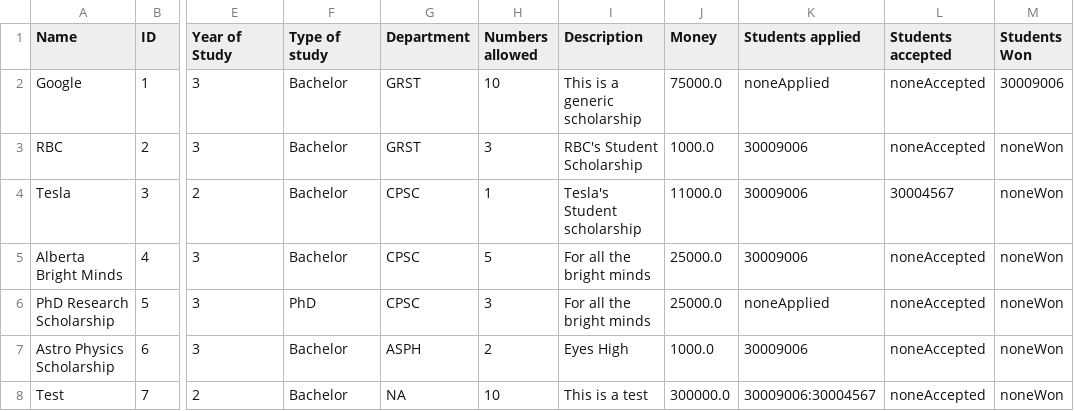
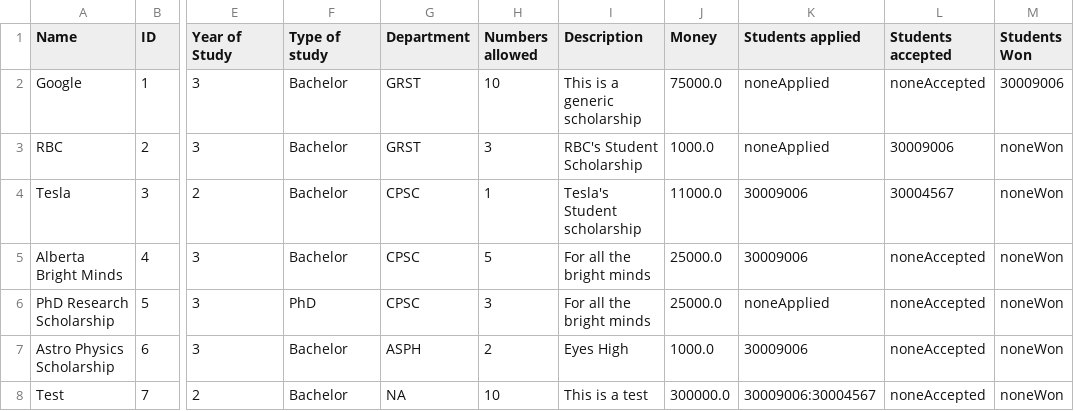
Before and after one commit to stevekhanna/Scholarship---Java, a CSV file: src/data/scholarships.csv, drawn as a sheet; only a part is shown, gaps mark what is left out; the diff names each change by its address in the sheet, - before the commit and + after, or states it on an @@ line.

```diff
--- a/src/data/scholarships.csv
+++ b/src/data/scholarships.csv
-K3 (Students applied): 30009006
+K3 (Students applied): noneApplied
-L3 (Students accepted): noneAccepted
+L3 (Students accepted): 30009006
```
Also changed, not shown: src/data/students.csv, 2 other files.
